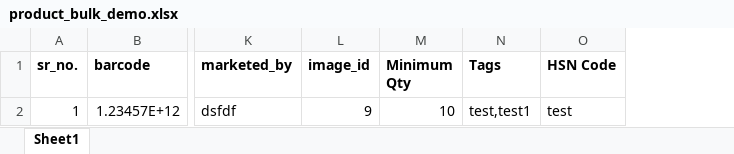
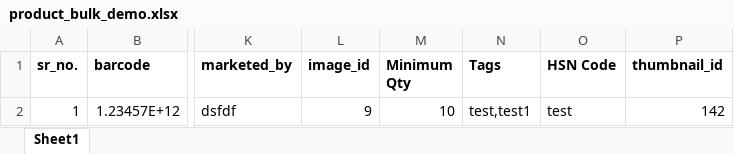
Before and after one commit to JemishHarsora/eOrderBook, an Excel workbook: public/download/product_bulk_demo.xlsx, sheet Sheet1, drawn as a sheet; only a part is shown, gaps mark what is left out; values as stored, in another font and other column widths than the file's, no borders; the diff names each change by its address in the sheet, - before the commit and + after, or states it on an @@ line.

Commit message:
add thumb field in bulk upload

```diff
--- a/public/download/product_bulk_demo.xlsx (sheet Sheet1)
+++ b/public/download/product_bulk_demo.xlsx (sheet Sheet1)
+column P (thumbnail_id), row 2: 142
```
Also changed, not shown: 1 other file.
